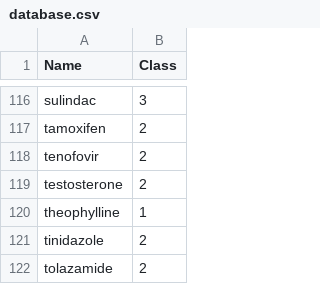
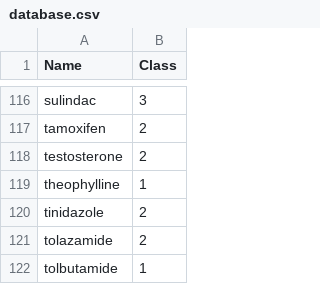
Before and after one commit to HenryJia/SOAP_B3DB_BO, a CSV file: EXAMPLES/Classification/database.csv, drawn as a sheet; only a part is shown, gaps mark what is left out; the shorter side is filled out with more unchanged rows.

Commit message:
Add the simplest test file, and get rid of a problematic molecule in the examples

```diff
--- a/EXAMPLES/Classification/database.csv
+++ b/EXAMPLES/Classification/database.csv
@@ -117,3 +117,2 @@ sulindac,3
 tamoxifen,2
-tenofovir,2
 testosterone,2
```
Also changed, not shown: 3 other files.
